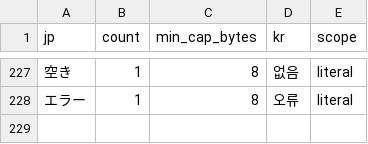
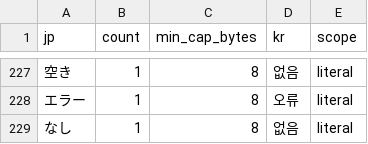
Before and after one commit to bulzipke/mhf-ko-localization, a CSV file: 번역중/hardcoded_names.csv, drawn as a sheet; only a part is shown, gaps mark what is left out.

```diff
--- a/번역중/hardcoded_names.csv
+++ b/번역중/hardcoded_names.csv
@@ -236 +236,2 @@
 エラー,1,8,오류,literal
+なし,1,8,없음,literal
```
Also changed, not shown: 번역중/st131.csv, 번역중/st211.csv, 12 other files.
